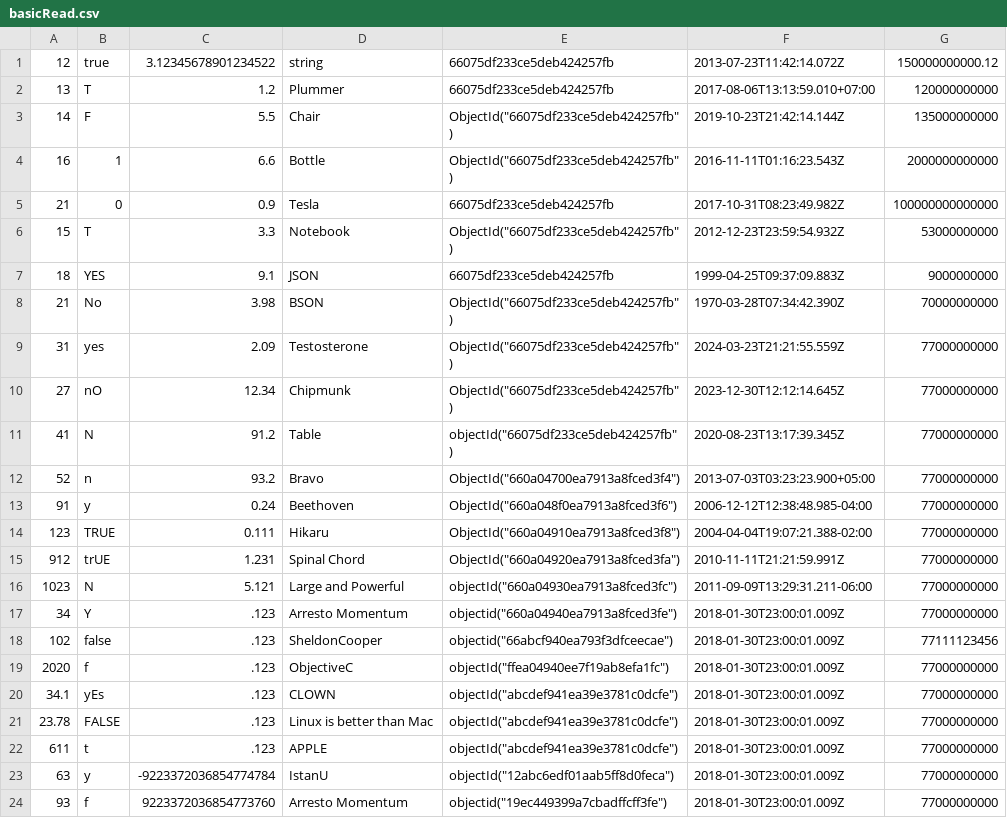
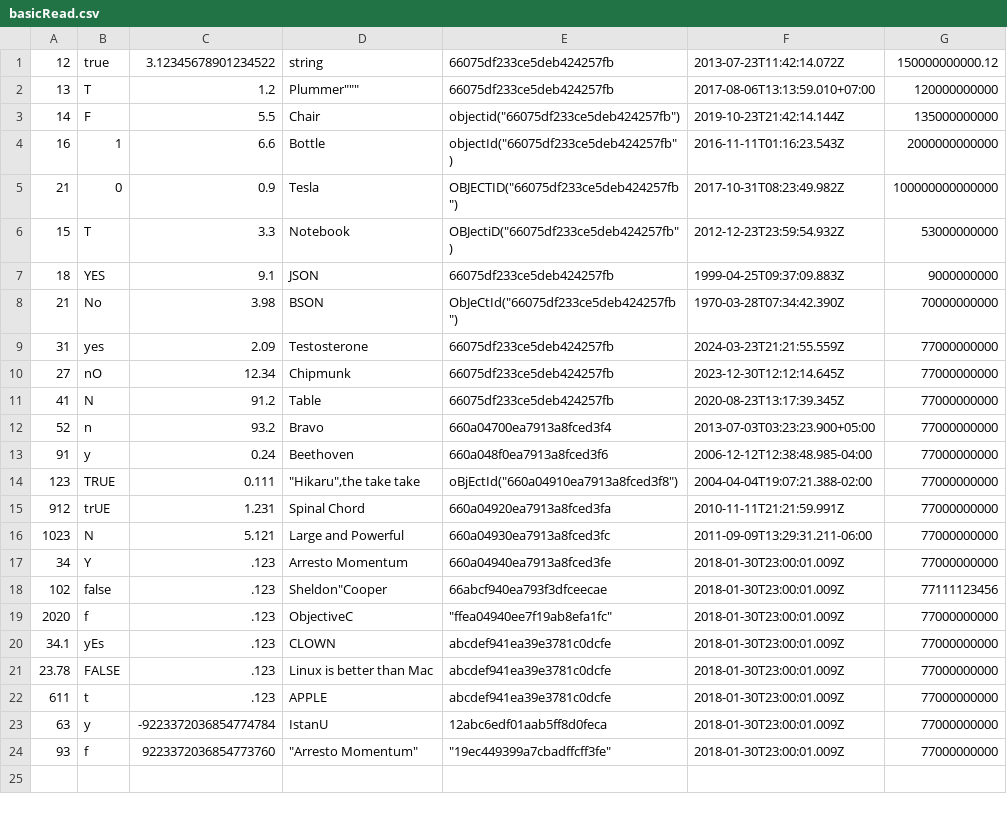
Before and after one commit to codeincorp/mongo, a CSV file: src/mongo/db/storage/csv_test/basicRead.csv, drawn as a sheet; the diff names each change by its address in the sheet, - before the commit and + after, or states it on an @@ line.

```diff
--- a/src/mongo/db/storage/csv_test/basicRead.csv
+++ b/src/mongo/db/storage/csv_test/basicRead.csv
-D2: Plummer
+D2: Plummer"""
-E3: ObjectId("66075df233ce5deb424257fb")
+E3: objectid("66075df233ce5deb424257fb")
-E4: ObjectId("66075df233ce5deb424257fb")
+E4: objectId("66075df233ce5deb424257fb")
-E5: 66075df233ce5deb424257fb
+E5: OBJECTID("66075df233ce5deb424257fb")
-E6: ObjectId("66075df233ce5deb424257fb")
+E6: OBJectiD("66075df233ce5deb424257fb")
-E8: ObjectId("66075df233ce5deb424257fb")
+E8: ObJeCtId("66075df233ce5deb424257fb")
-E9:E10: ObjectId("66075df233ce5deb424257fb")
+E9:E10: 66075df233ce5deb424257fb
-E11: objectId("66075df233ce5deb424257fb")
+E11: 66075df233ce5deb424257fb
-E12: ObjectId("660a04700ea7913a8fced3f4")
+E12: 660a04700ea7913a8fced3f4
-E13: ObjectId("660a048f0ea7913a8fced3f6")
+E13: 660a048f0ea7913a8fced3f6
-D14: Hikaru
+D14: "Hikaru",the take take
-E14: ObjectId("660a04910ea7913a8fced3f8")
+E14: oBjEctId("660a04910ea7913a8fced3f8")
-E15: ObjectId("660a04920ea7913a8fced3fa")
+E15: 660a04920ea7913a8fced3fa
-E16: objectId("660a04930ea7913a8fced3fc")
+E16: 660a04930ea7913a8fced3fc
-E17: objectid("660a04940ea7913a8fced3fe")
+E17: 660a04940ea7913a8fced3fe
-D18: SheldonCooper
+D18: Sheldon"Cooper
-E18: objectid("66abcf940ea793f3dfceecae")
+E18: 66abcf940ea793f3dfceecae
-E19: objectId("ffea04940ee7f19ab8efa1fc")
+E19: "ffea04940ee7f19ab8efa1fc"
-E20:E22: objectId("abcdef941ea39e3781c0dcfe")
+E20:E22: abcdef941ea39e3781c0dcfe
-E23: objectId("12abc6edf01aab5ff8d0feca")
+E23: 12abc6edf01aab5ff8d0feca
-D24: Arresto Momentum
+D24: "Arresto Momentum"
-E24: objectid("19ec449399a7cbadffcff3fe")
+E24: "19ec449399a7cbadffcff3fe"
```
Also changed, not shown: jstests/noPassthrough/virtual/error_report2.csv, src/mongo/db/storage/csv_test/badOid.csv, 21 other files.
